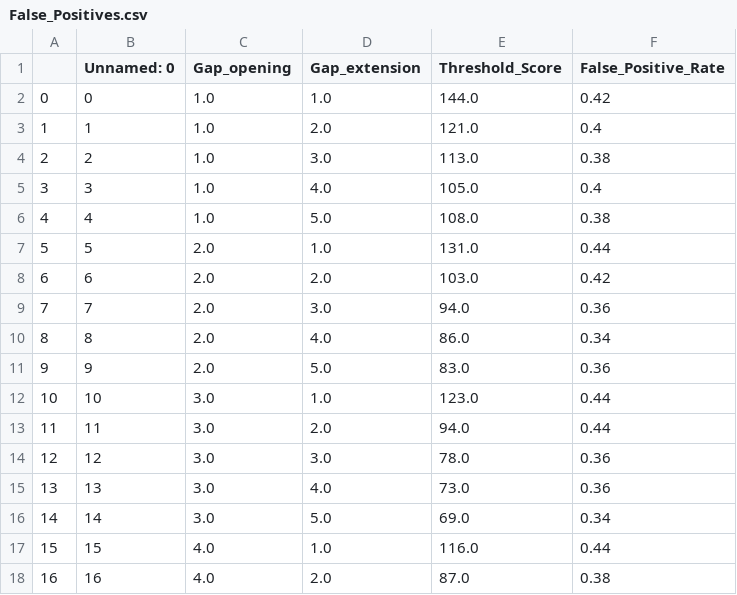
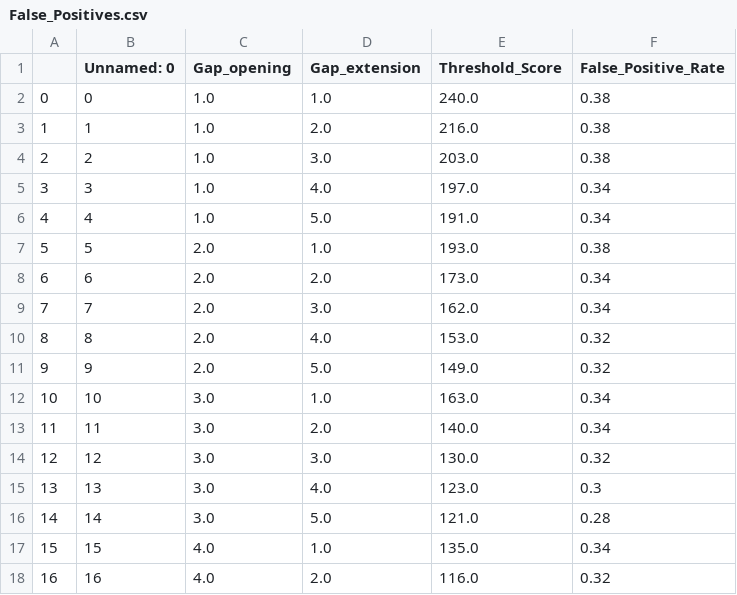
Before and after one commit to jaaamessszzz/BMI203-Homework3, a CSV file: False_Positives.csv, drawn as a sheet; only a part is shown; the diff covers the shown part only.

```diff
--- a/False_Positives.csv
+++ b/False_Positives.csv
@@ -1,18 +1,18 @@
 ,Unnamed: 0,Gap_opening,Gap_extension,Threshold_Score,False_Positive_Rate
-0,0,1.0,1.0,144.0,0.42
-1,1,1.0,2.0,121.0,0.4
-2,2,1.0,3.0,113.0,0.38
-3,3,1.0,4.0,105.0,0.4
-4,4,1.0,5.0,108.0,0.38
-5,5,2.0,1.0,131.0,0.44
-6,6,2.0,2.0,103.0,0.42
-7,7,2.0,3.0,94.0,0.36
-8,8,2.0,4.0,86.0,0.34
-9,9,2.0,5.0,83.0,0.36
-10,10,3.0,1.0,123.0,0.44
-11,11,3.0,2.0,94.0,0.44
-12,12,3.0,3.0,78.0,0.36
-13,13,3.0,4.0,73.0,0.36
-14,14,3.0,5.0,69.0,0.34
-15,15,4.0,1.0,116.0,0.44
-16,16,4.0,2.0,87.0,0.38
+0,0,1.0,1.0,240.0,0.38
+1,1,1.0,2.0,216.0,0.38
+2,2,1.0,3.0,203.0,0.38
+3,3,1.0,4.0,197.0,0.34
+4,4,1.0,5.0,191.0,0.34
+5,5,2.0,1.0,193.0,0.38
+6,6,2.0,2.0,173.0,0.34
+7,7,2.0,3.0,162.0,0.34
+8,8,2.0,4.0,153.0,0.32
+9,9,2.0,5.0,149.0,0.32
+10,10,3.0,1.0,163.0,0.34
+11,11,3.0,2.0,140.0,0.34
+12,12,3.0,3.0,130.0,0.32
+13,13,3.0,4.0,123.0,0.3
+14,14,3.0,5.0,121.0,0.28
+15,15,4.0,1.0,135.0,0.34
+16,16,4.0,2.0,116.0,0.32
```
Also changed, not shown: 140 edited cells elsewhere in this file, SCORE_current.csv, Thresholds.csv, 8 other files.
